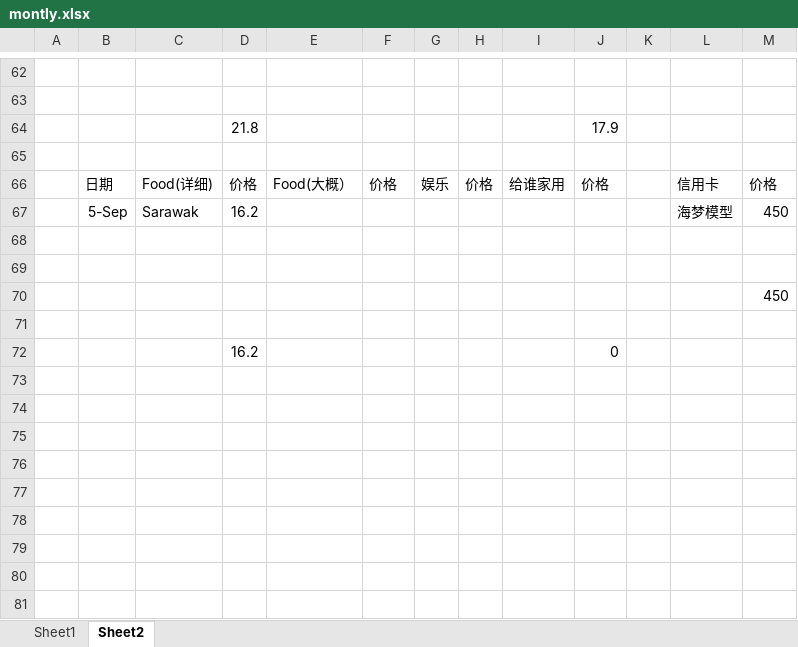
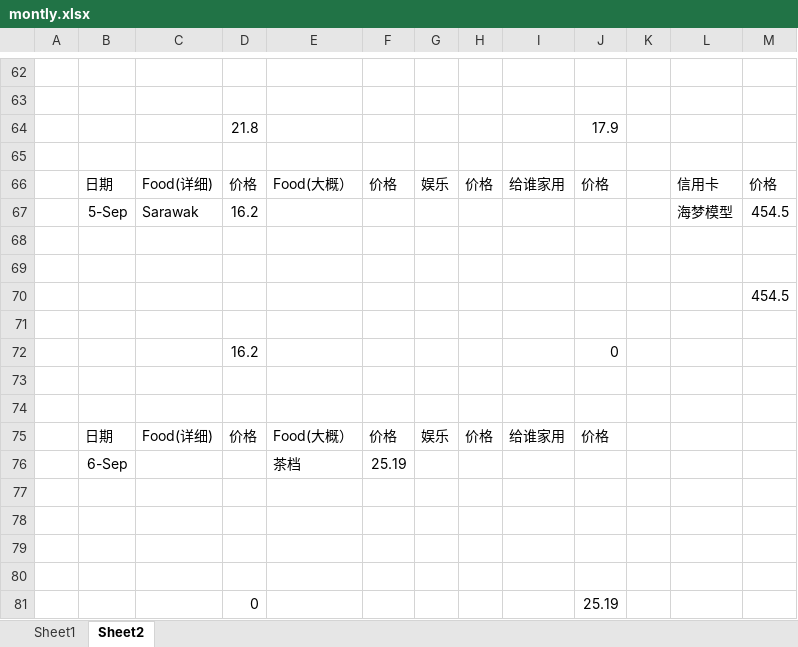
Before and after one commit to KarsengYapPrivate/NoteBook, an Excel workbook: montly.xlsx, sheet Sheet2, drawn as a sheet; only a part is shown, gaps mark what is left out; values as stored, in another font and other column widths than the file's, no borders; the diff names each change by its address in the sheet, - before the commit and + after, or states it on an @@ line.

Commit message:
Update 6/9

```diff
--- a/montly.xlsx (sheet Sheet2)
+++ b/montly.xlsx (sheet Sheet2)
-M67: 450
+M67: 454.5
-M70: 450
+M70: 454.5
+row 73: (empty)
+row 74: (empty)
+row 75:  | 日期 | Food(详细) | 价格 | Food(大概） | 价格 | 娱乐 | 价格 | 给谁家用 | 价格
+row 76:  | 6-Sep |  |  | 茶档 | 25.19
+row 77: (empty)
+row 78: (empty)
+row 79: (empty)
+row 80: (empty)
+row 81:  |  |  | 0 |  |  |  |  |  | 25.19
```
